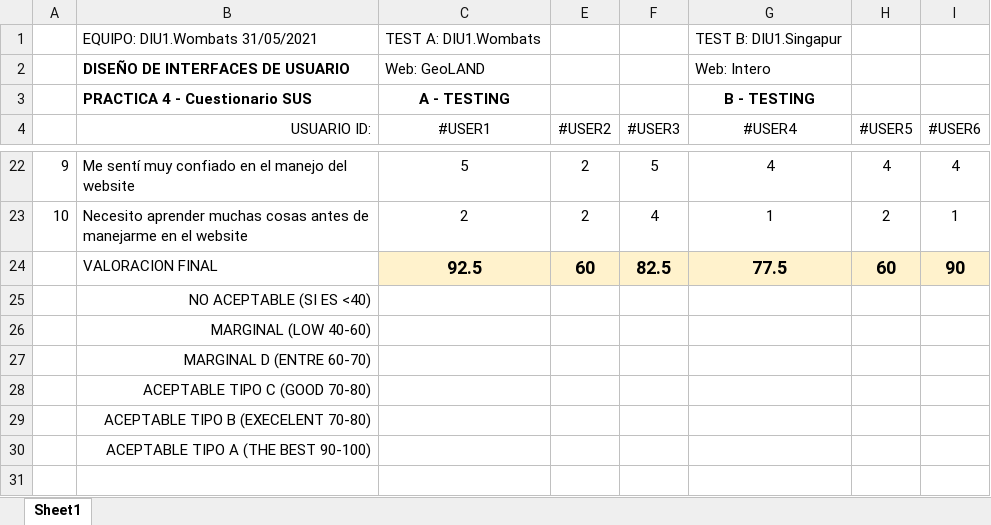
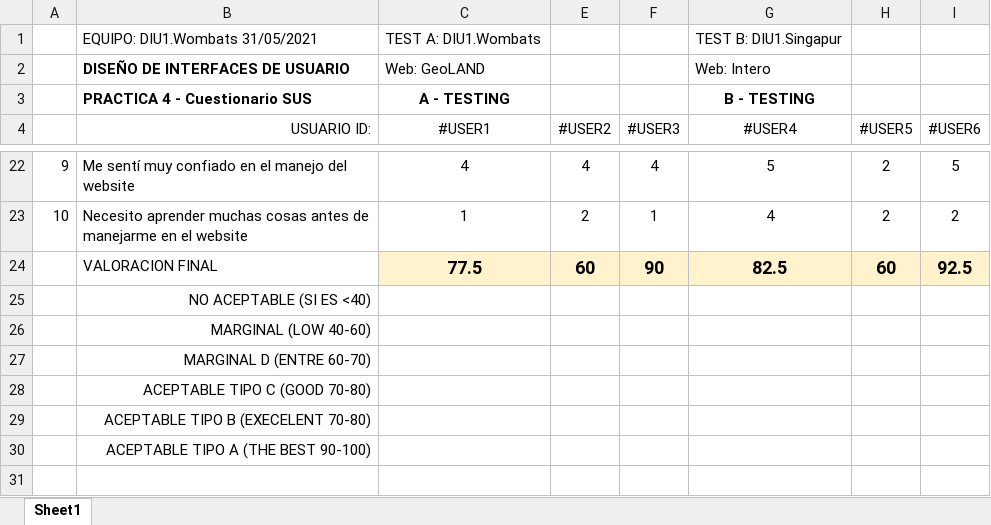
Before and after one commit to gonzalodelatorree/DIU21, an Excel workbook: P4/Cuestionario SUS DIU.xlsx, sheet Sheet1, drawn as a sheet; only a part is shown, gaps mark what is left out; values as stored, in another font and other column widths than the file's, no borders; conditional formats not drawn; the diff covers the shown part only; the diff names each change by its address in the sheet, - before the commit and + after, or states it on an @@ line.

```diff
--- a/P4/Cuestionario SUS DIU.xlsx (sheet Sheet1)
+++ b/P4/Cuestionario SUS DIU.xlsx (sheet Sheet1)
-C22 (#USER1): 5
+C22 (#USER1): 4
-E22 (#USER2): 2
+E22 (#USER2): 4
-F22 (#USER3): 5
+F22 (#USER3): 4
-G22 (#USER4): 4
+G22 (#USER4): 5
-H22 (#USER5): 4
+H22 (#USER5): 2
-I22 (#USER6): 4
+I22 (#USER6): 5
-C23 (#USER1): 2
+C23 (#USER1): 1
-F23 (#USER3): 4
+F23 (#USER3): 1
-G23 (#USER4): 1
+G23 (#USER4): 4
-I23 (#USER6): 1
+I23 (#USER6): 2
-C24 (#USER1): 92.5
+C24 (#USER1): 77.5
-F24 (#USER3): 82.5
+F24 (#USER3): 90
-G24 (#USER4): 77.5
+G24 (#USER4): 82.5
-I24 (#USER6): 90
+I24 (#USER6): 92.5
```
Also changed, not shown: 30 edited cells elsewhere in this sheet, 1 other file.
